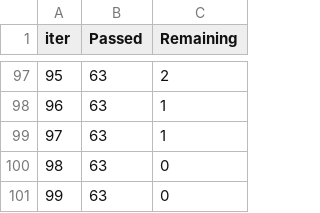
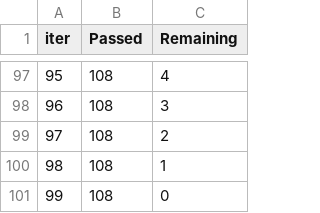
Before and after one commit to Chinmay-A/AmexDataChallenge, a TSV file: anuj/catboost_info/time_left.tsv, drawn as a sheet; only a part is shown, gaps mark what is left out; the diff covers the shown part only.

```diff
--- a/anuj/catboost_info/time_left.tsv
+++ b/anuj/catboost_info/time_left.tsv
@@ -97,5 +97,5 @@ iter	Passed	Remaining
-95	63	2
-96	63	1
-97	63	1
-98	63	0
-99	63	0
+95	108	4
+96	108	3
+97	108	2
+98	108	1
+99	108	0
```
Also changed, not shown: 190 edited cells elsewhere in this file, anuj/catboost_info/learn_error.tsv, anuj/out/2024_DS_Track_File1_chinmayaons1.csv, 12 other files.
